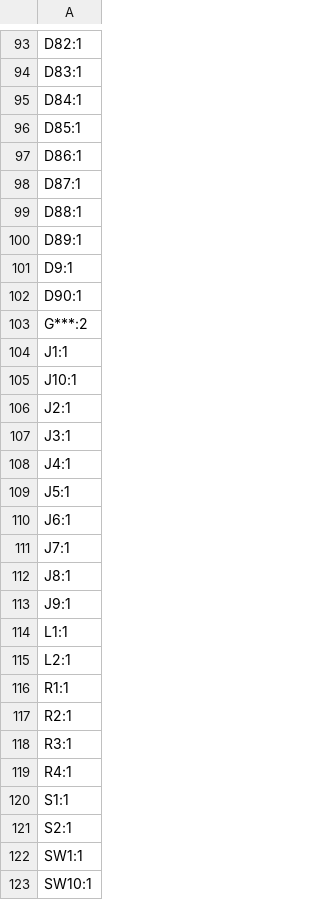
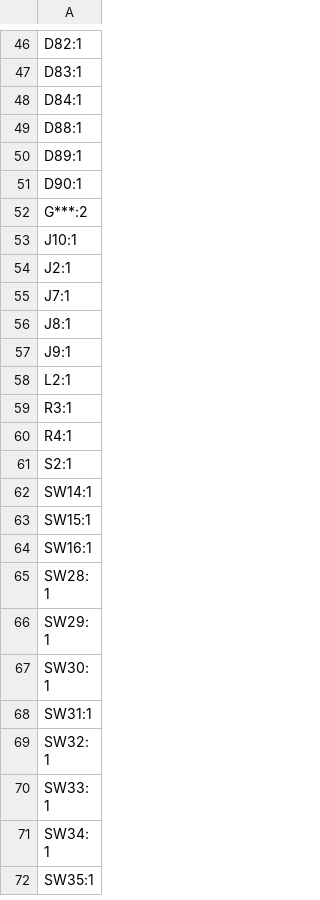
Before and after one commit to Nianzu/xiao_corne, a CSV file: xiao_corne/production/designators.csv, drawn as a sheet; only a part is shown, gaps mark what is left out; the shorter side is filled out with more unchanged rows; the diff covers the shown part only.

```diff
--- a/xiao_corne/production/designators.csv
+++ b/xiao_corne/production/designators.csv
@@ -95,17 +48,8 @@ D83:1
 D84:1
-D85:1
-D86:1
-D87:1
 D88:1
 D89:1
-D9:1
 D90:1
 G***:2
-J1:1
 J10:1
 J2:1
-J3:1
-J4:1
-J5:1
-J6:1
 J7:1
@@ -113,11 +57,5 @@ J8:1
 J9:1
-L1:1
 L2:1
-R1:1
-R2:1
 R3:1
 R4:1
-S1:1
 S2:1
-SW1:1
-SW10:1
```
Also changed, not shown: 69 removed rows elsewhere in this file, xiao_corne/production/bom.csv, xiao_corne/production/positions.csv, 12 other files.
